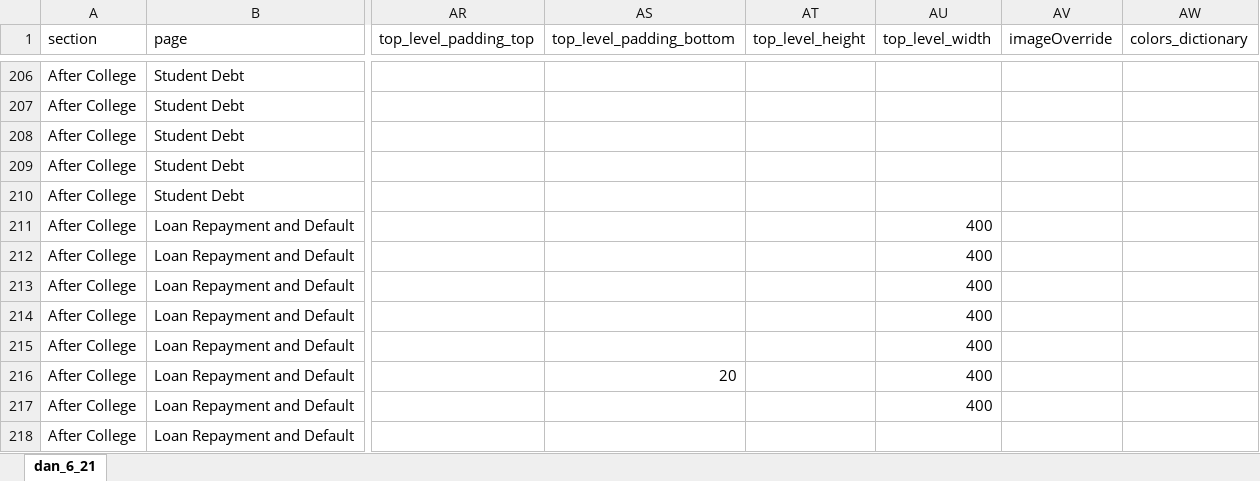
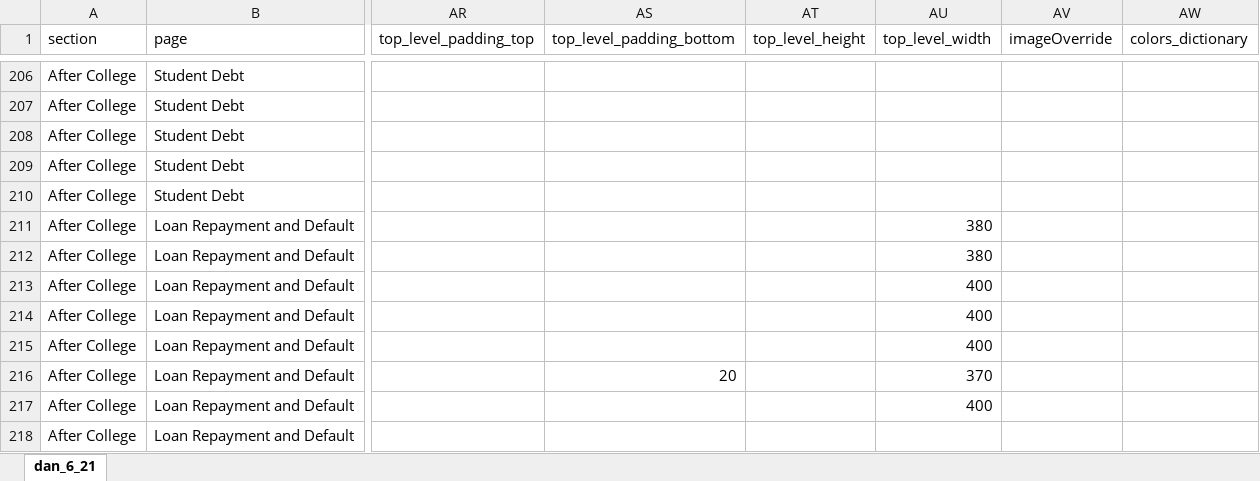
Before and after one commit to UrbanInstitute/ed-data, an Excel workbook: updated_script/Graphtext_062119_dw.xlsm, sheet dan_6_21, drawn as a sheet; only a part is shown, gaps mark what is left out; values as stored, in another font and other column widths than the file's, no borders; conditional formats not drawn; the diff covers the shown part only; the diff names each change by its address in the sheet, - before the commit and + after, or states it on an @@ line.

```diff
--- a/updated_script/Graphtext_062119_dw.xlsm (sheet dan_6_21)
+++ b/updated_script/Graphtext_062119_dw.xlsm (sheet dan_6_21)
-AU211:AU212 (top_level_width): 400
+AU211:AU212 (top_level_width): 380
-AU216 (top_level_width): 400
+AU216 (top_level_width): 370
```
Also changed, not shown: 17 edited cells elsewhere in this sheet, updated_script/Codebook for graphtext update.xlsx, 8 other files.
